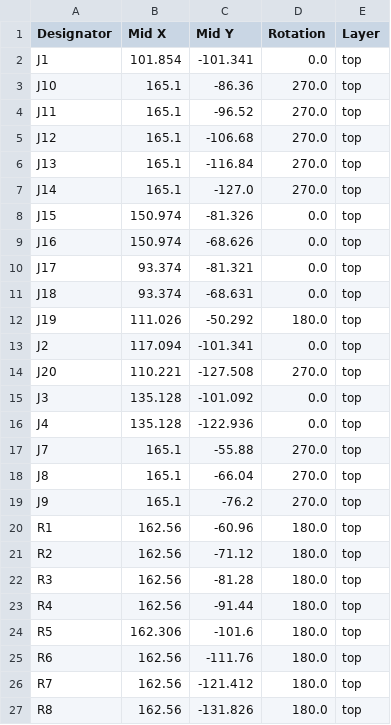
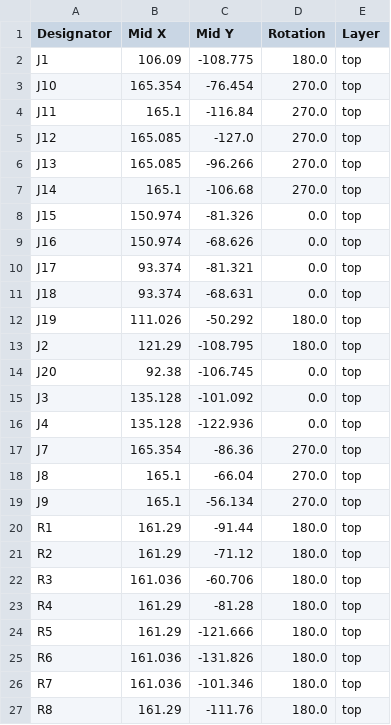
Before and after one commit to n2048-creative-technology/led-board-, a CSV file: electronics/production/positions.csv, drawn as a sheet.

```diff
--- a/electronics/production/positions.csv
+++ b/electronics/production/positions.csv
@@ -1,8 +1,8 @@
 Designator,Mid X,Mid Y,Rotation,Layer
-J1,101.854,-101.341,0.0,top
-J10,165.1,-86.36,270.0,top
-J11,165.1,-96.52,270.0,top
-J12,165.1,-106.68,270.0,top
-J13,165.1,-116.84,270.0,top
-J14,165.1,-127.0,270.0,top
+J1,106.09,-108.775,180.0,top
+J10,165.354,-76.454,270.0,top
+J11,165.1,-116.84,270.0,top
+J12,165.085,-127.0,270.0,top
+J13,165.085,-96.266,270.0,top
+J14,165.1,-106.68,270.0,top
 J15,150.974,-81.326,0.0,top
@@ -12,16 +12,16 @@ J18,93.374,-68.631,0.0,top
 J19,111.026,-50.292,180.0,top
-J2,117.094,-101.341,0.0,top
-J20,110.221,-127.508,270.0,top
+J2,121.29,-108.795,180.0,top
+J20,92.38,-106.745,0.0,top
 J3,135.128,-101.092,0.0,top
 J4,135.128,-122.936,0.0,top
-J7,165.1,-55.88,270.0,top
+J7,165.354,-86.36,270.0,top
 J8,165.1,-66.04,270.0,top
-J9,165.1,-76.2,270.0,top
-R1,162.56,-60.96,180.0,top
-R2,162.56,-71.12,180.0,top
-R3,162.56,-81.28,180.0,top
-R4,162.56,-91.44,180.0,top
-R5,162.306,-101.6,180.0,top
-R6,162.56,-111.76,180.0,top
-R7,162.56,-121.412,180.0,top
-R8,162.56,-131.826,180.0,top
+J9,165.1,-56.134,270.0,top
+R1,161.29,-91.44,180.0,top
+R2,161.29,-71.12,180.0,top
+R3,161.036,-60.706,180.0,top
+R4,161.29,-81.28,180.0,top
+R5,161.29,-121.666,180.0,top
+R6,161.036,-131.826,180.0,top
+R7,161.036,-101.346,180.0,top
+R8,161.29,-111.76,180.0,top
```
Also changed, not shown: electronics/production/bom.csv, 51 other files.
